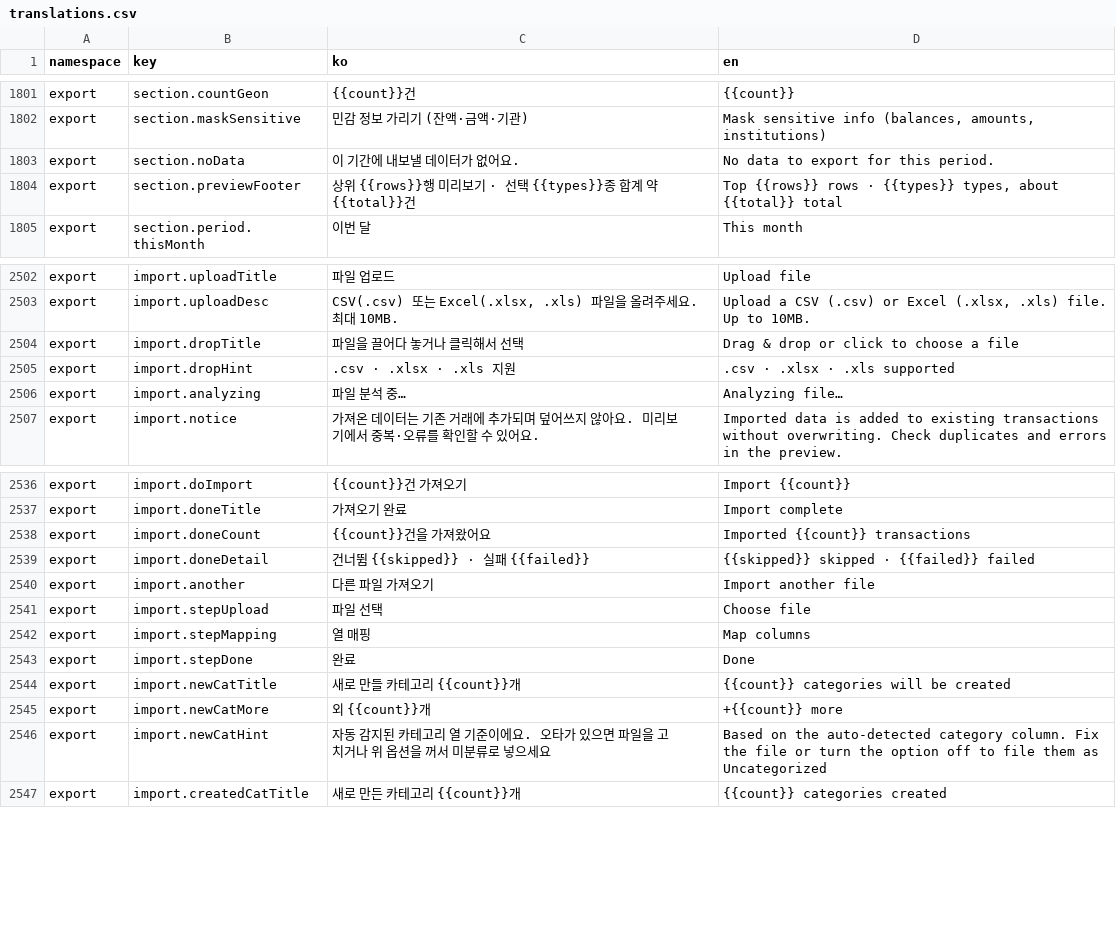
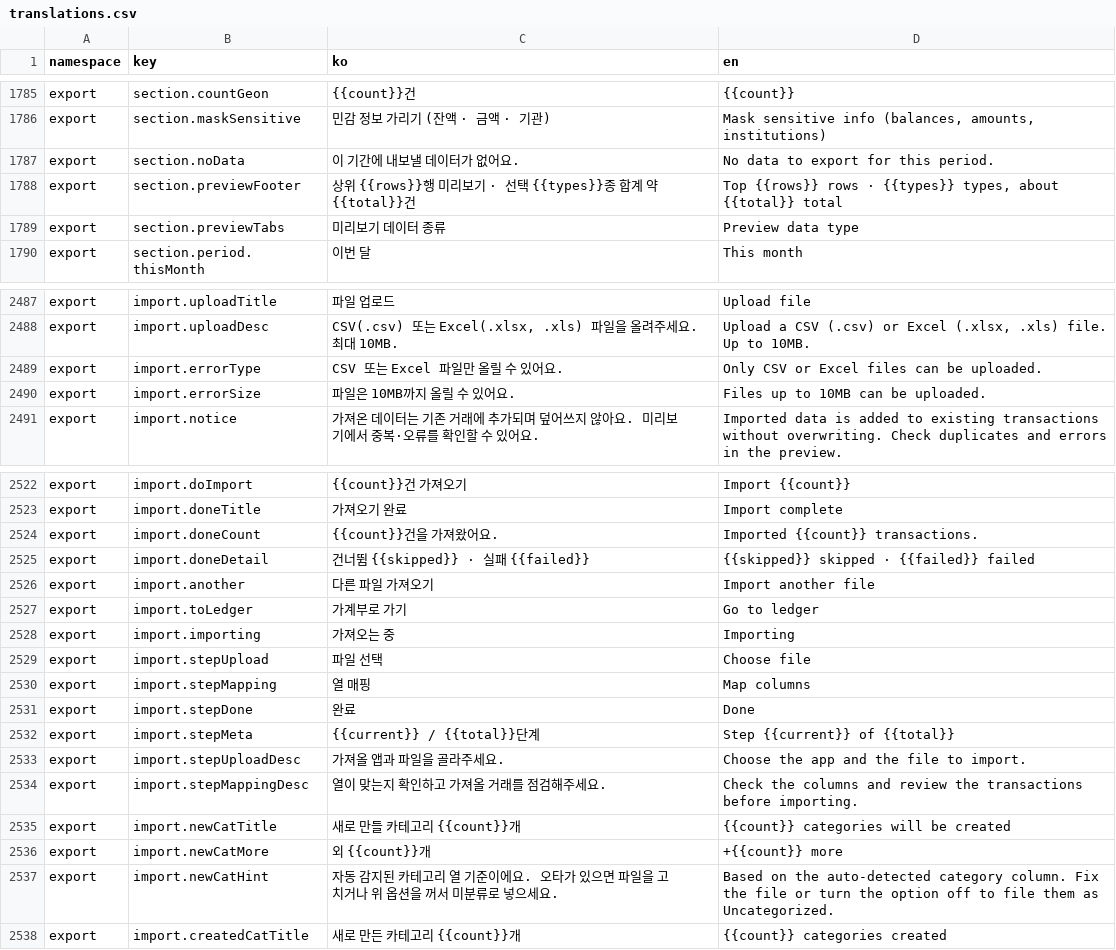
Before and after one commit to lshdainty/porest-desk-front, a CSV file: i18n/translations.csv, drawn as a sheet; only a part is shown, gaps mark what is left out; removed rows and columns are numbered as before the commit, all else as after; the diff covers the shown part only; the diff names each change by its address in the sheet, - before the commit and + after, or states it on an @@ line.

```diff
--- a/i18n/translations.csv
+++ b/i18n/translations.csv
-C1786 (ko): 민감 정보 가리기 (잔액·금액·기관)
+C1786 (ko): 민감 정보 가리기 (잔액 · 금액 · 기관)
+row 1789: export | section.previewTabs | 미리보기 데이터 종류 | Preview data type
-row 2504: export | import.dropTitle | 파일을 끌어다 놓거나 클릭해서 선택 | Drag & drop or click to choose a file
-row 2505: export | import.dropHint | .csv · .xlsx · .xls 지원 | .csv · .xlsx · .xls supported
-row 2506: export | import.analyzing | 파일 분석 중… | Analyzing file…
+row 2489: export | import.errorType | CSV 또는 Excel 파일만 올릴 수 있어요. | Only CSV or Excel files can be uploaded.
+row 2490: export | import.errorSize | 파일은 10MB까지 올릴 수 있어요. | Files up to 10MB can be uploaded.
-C2524 (ko): {{count}}건을 가져왔어요
+C2524 (ko): {{count}}건을 가져왔어요.
-D2524 (en): Imported {{count}} transactions
+D2524 (en): Imported {{count}} transactions.
+row 2527: export | import.toLedger | 가계부로 가기 | Go to ledger
+row 2528: export | import.importing | 가져오는 중 | Importing
+row 2532: export | import.stepMeta | {{current}} / {{total}}단계 | Step {{current}} of {{total}}
+row 2533: export | import.stepUploadDesc | 가져올 앱과 파일을 골라주세요. | Choose the app and the file to import.
+row 2534: export | import.stepMappingDesc | 열이 맞는지 확인하고 가져올 거래를 점검해주세요. | Check the columns and review the transactions before importing.
-C2537 (ko): …넣으세요
+C2537 (ko): …넣으세요.
-D2537 (en): …them as Uncategorized
+D2537 (en): …them as Uncategorized.
```
Also changed, not shown: 9 added rows, 23 removed rows and 15 edited cells elsewhere in this file, 7 other files.
